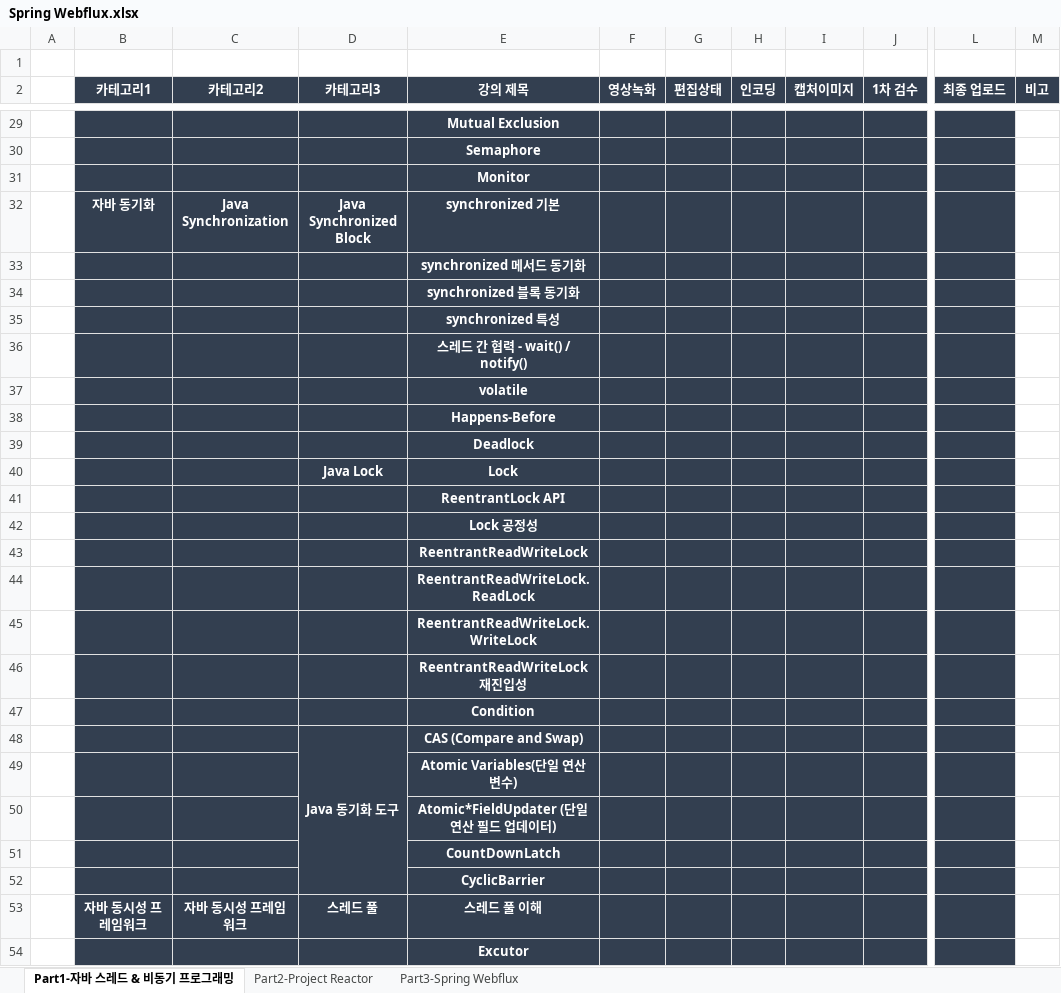
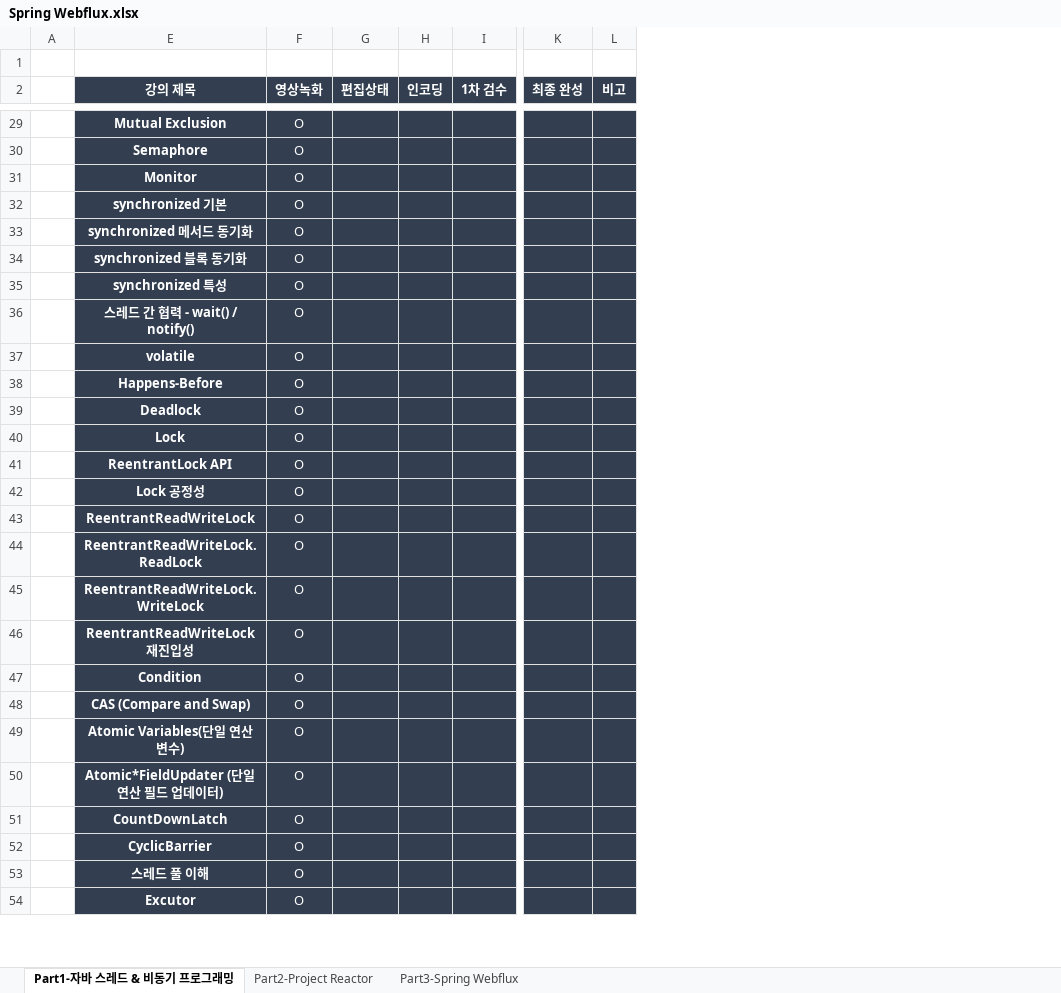
Before and after one commit to onjsdnjs/Java-Concurrency-Programming, an Excel workbook: src/Spring Webflux.xlsx, sheet Part1-자바 스레드 & 비동기 프로그래밍, drawn as a sheet; only a part is shown, gaps mark what is left out; values as stored, in another font and other column widths than the file's, no borders; removed rows and columns are numbered as before the commit, all else as after; the diff covers the shown part only; the diff names each change by its address in the sheet, - before the commit and + after, or states it on an @@ line.

```diff
--- a/src/Spring Webflux.xlsx (sheet Part1-자바 스레드 & 비동기 프로그래밍)
+++ b/src/Spring Webflux.xlsx (sheet Part1-자바 스레드 & 비동기 프로그래밍)
@@ column B (카테고리1) hidden, rows 32-53: 자바 동기화 |  |  |  |  |  |  |  |  |  |  |  |  |  |  |  |  |  |  |  |  | 자바 동시성 프레임워크 @@
@@ column C (카테고리2) hidden, rows 32-53: Java Synchronization |  |  |  |  |  |  |  |  |  |  |  |  |  |  |  |  |  |  |  |  | 자바 동시성 프레임워크 @@
@@ column D (카테고리3) hidden, rows 32-53: Java Synchronized Block |  |  |  |  |  |  |  | Java Lock |  |  |  |  |  |  |  | Java 동기화 도구 |  |  |  |  | 스레드 풀 @@
-column I (캡처이미지), empty
-column L (최종 업로드), empty
+column K (최종 완성), empty
-F29:F54 (영상녹화): (empty)
+F29:F54 (영상녹화): O
-L29:L54 fill: none
+L29:L54 fill: #333F50
```
Also changed, not shown: 2 added rows, 4 removed rows, 95 edited cells and cell formats elsewhere in this sheet, 2 other files.
